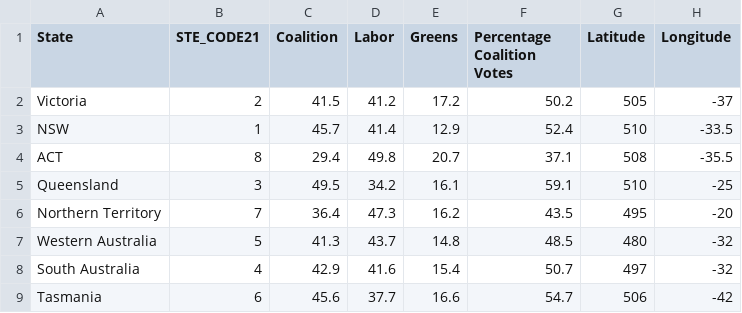
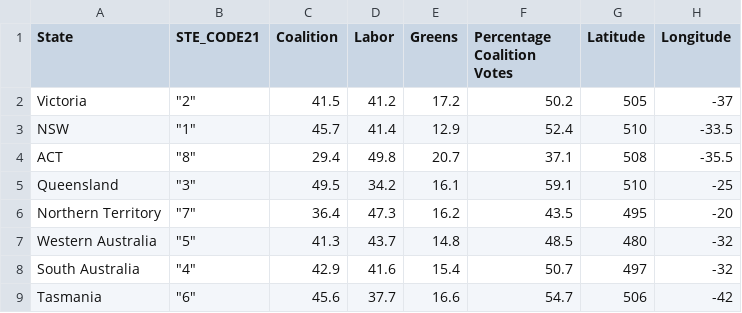
Before and after one commit to monashOsman/WeekTen, a CSV file: data/electionresults.csv, drawn as a sheet.

Commit message:
Add files via upload

```diff
--- a/data/electionresults.csv
+++ b/data/electionresults.csv
@@ -1,9 +1,9 @@
 State,STE_CODE21,Coalition,Labor,Greens,Percentage Coalition Votes,Latitude,Longitude
-Victoria,2,41.5,41.2,17.2,50.2,505,-37
-NSW,1,45.7,41.4,12.9,52.4,510,-33.5
-ACT,8,29.4,49.8,20.7,37.1,508,-35.5
-Queensland,3,49.5,34.2,16.1,59.1,510,-25
-Northern Territory,7,36.4,47.3,16.2,43.5,495,-20
-Western Australia,5,41.3,43.7,14.8,48.5,480,-32
-South Australia,4,42.9,41.6,15.4,50.7,497,-32
-Tasmania,6,45.6,37.7,16.6,54.7,506,-42
+Victoria,"""2""",41.5,41.2,17.2,50.2,505,-37
+NSW,"""1""",45.7,41.4,12.9,52.4,510,-33.5
+ACT,"""8""",29.4,49.8,20.7,37.1,508,-35.5
+Queensland,"""3""",49.5,34.2,16.1,59.1,510,-25
+Northern Territory,"""7""",36.4,47.3,16.2,43.5,495,-20
+Western Australia,"""5""",41.3,43.7,14.8,48.5,480,-32
+South Australia,"""4""",42.9,41.6,15.4,50.7,497,-32
+Tasmania,"""6""",45.6,37.7,16.6,54.7,506,-42
```
